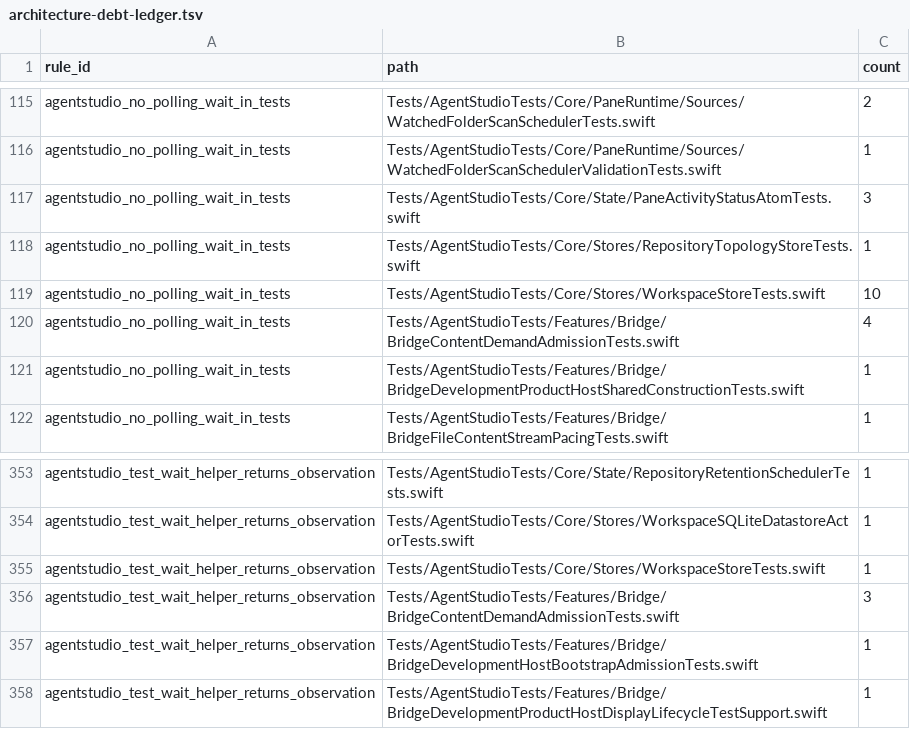
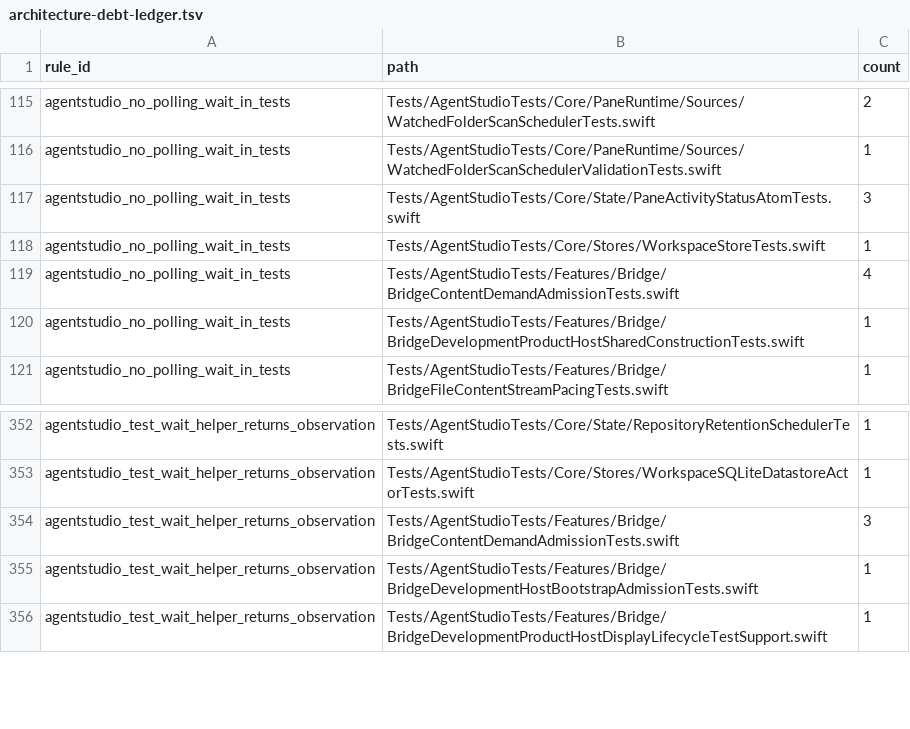
Before and after one commit to ShravanSunder/agentstudio, a TSV file: Tools/AgentStudioArchitectureLint/architecture-debt-ledger.tsv, drawn as a sheet; only a part is shown, gaps mark what is left out.

Commit message:
Lower dead-wait debt ledger counts

```diff
--- a/Tools/AgentStudioArchitectureLint/architecture-debt-ledger.tsv
+++ b/Tools/AgentStudioArchitectureLint/architecture-debt-ledger.tsv
@@ -117,4 +117,3 @@ agentstudio_no_polling_wait_in_tests	Tests/AgentStudioTests/Core/PaneRuntime/Sou
 agentstudio_no_polling_wait_in_tests	Tests/AgentStudioTests/Core/State/PaneActivityStatusAtomTests.swift	3
-agentstudio_no_polling_wait_in_tests	Tests/AgentStudioTests/Core/Stores/RepositoryTopologyStoreTests.swift	1
-agentstudio_no_polling_wait_in_tests	Tests/AgentStudioTests/Core/Stores/WorkspaceStoreTests.swift	10
+agentstudio_no_polling_wait_in_tests	Tests/AgentStudioTests/Core/Stores/WorkspaceStoreTests.swift	1
 agentstudio_no_polling_wait_in_tests	Tests/AgentStudioTests/Features/Bridge/BridgeContentDemandAdmissionTests.swift	4
@@ -354,3 +353,2 @@ agentstudio_test_wait_helper_returns_observation	Tests/AgentStudioTests/Core/Sta
 agentstudio_test_wait_helper_returns_observation	Tests/AgentStudioTests/Core/Stores/WorkspaceSQLiteDatastoreActorTests.swift	1
-agentstudio_test_wait_helper_returns_observation	Tests/AgentStudioTests/Core/Stores/WorkspaceStoreTests.swift	1
 agentstudio_test_wait_helper_returns_observation	Tests/AgentStudioTests/Features/Bridge/BridgeContentDemandAdmissionTests.swift	3
```
